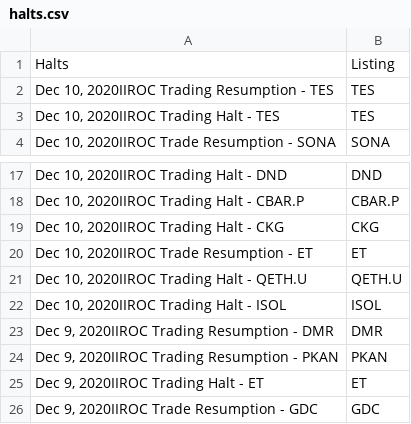
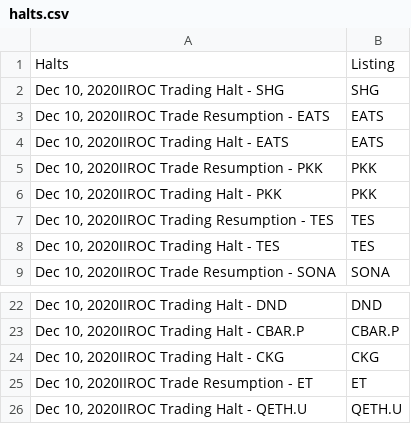
Before and after one commit to dli-invest/halts_and_news, a CSV file: halts.csv, drawn as a sheet; only a part is shown, gaps mark what is left out; removed rows and columns are numbered as before the commit, all else as after; the diff names each change by its address in the sheet, - before the commit and + after, or states it on an @@ line.

```diff
--- a/halts.csv
+++ b/halts.csv
+row 2: Dec 10, 2020IIROC Trading Halt - SHG | SHG
+row 3: Dec 10, 2020IIROC Trade Resumption - EATS | EATS
+row 4: Dec 10, 2020IIROC Trading Halt - EATS | EATS
+row 5: Dec 10, 2020IIROC Trade Resumption - PKK | PKK
+row 6: Dec 10, 2020IIROC Trading Halt - PKK | PKK
-row 22: Dec 10, 2020IIROC Trading Halt - ISOL | ISOL
-row 23: Dec 9, 2020IIROC Trading Resumption - DMR | DMR
-row 24: Dec 9, 2020IIROC Trading Resumption - PKAN | PKAN
-row 25: Dec 9, 2020IIROC Trading Halt - ET | ET
-row 26: Dec 9, 2020IIROC Trade Resumption - GDC | GDC
```
Also changed, not shown: news.csv, 1 other file.
